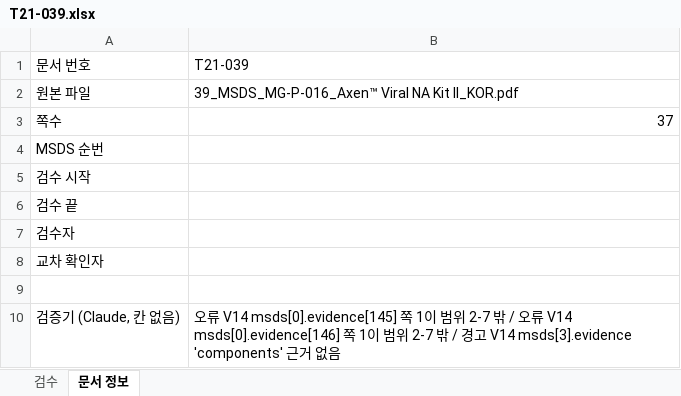
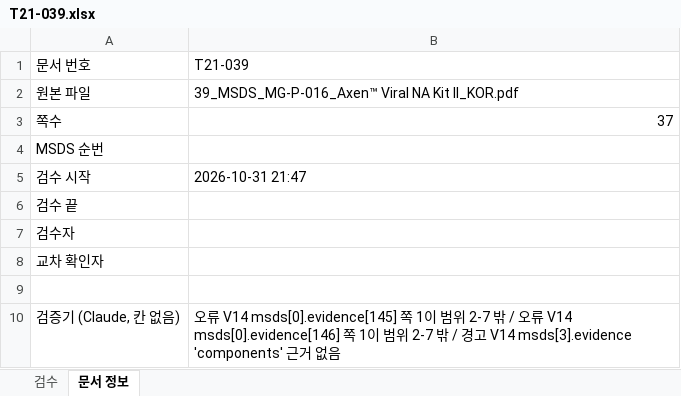
Before and after one commit to sunub/to21-msds-poc, an Excel workbook: data/review/T21-039.xlsx, sheet 문서 정보, drawn as a sheet; values as stored, in another font and other column widths than the file's, no borders; the diff names each change by its address in the sheet, - before the commit and + after, or states it on an @@ line.

```diff
--- a/data/review/T21-039.xlsx (sheet 문서 정보)
+++ b/data/review/T21-039.xlsx (sheet 문서 정보)
-B5: (empty)
+B5: 2026-10-31 21:47
```
Also changed, not shown: sheet 검수, hidden cells, data/review/T21-010.xlsx, data/review/T21-023.xlsx, 51 other files.
